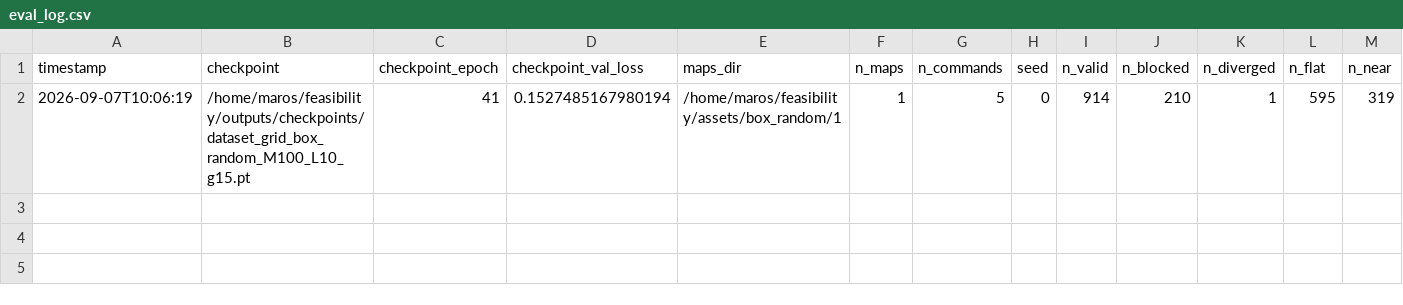
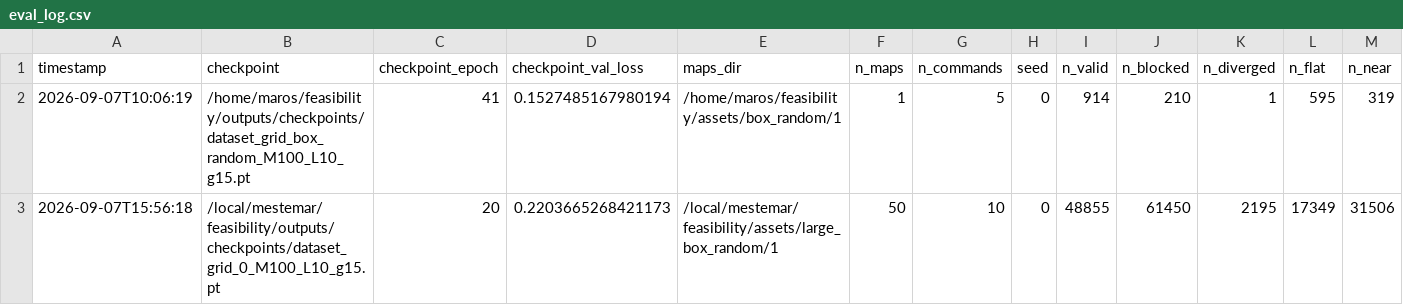
Before and after one commit to marosmester/feasibility, a CSV file: outputs/eval_log.csv, drawn as a sheet; only a part is shown; rows hold the shown columns only; the diff names each change by its address in the sheet, - before the commit and + after, or states it on an @@ line.

Commit message:
grid-learning: Add dataset y-mirroring

```diff
--- a/outputs/eval_log.csv
+++ b/outputs/eval_log.csv
+row 3: 2026-09-07T15:56:18 | /local/mestemar/feasibility/outputs/checkpoints/dataset_grid_0_M100_L10_g15.pt | 20 | 0.2203665268421173 | /local/mestemar/feasibility/assets/large_box_random/1 | 50 | 10 | 0 | 48855 | 61450 | 2195 | 17349 | 31506
```
Also changed, not shown: 2 other files.
